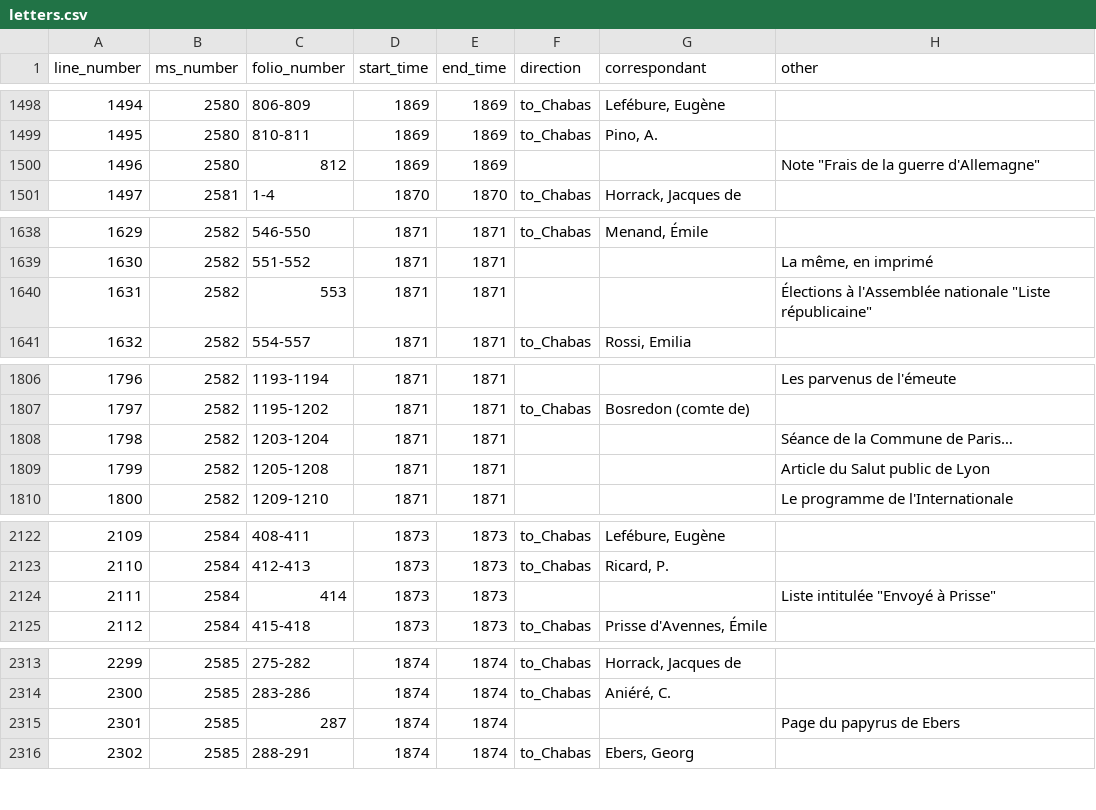
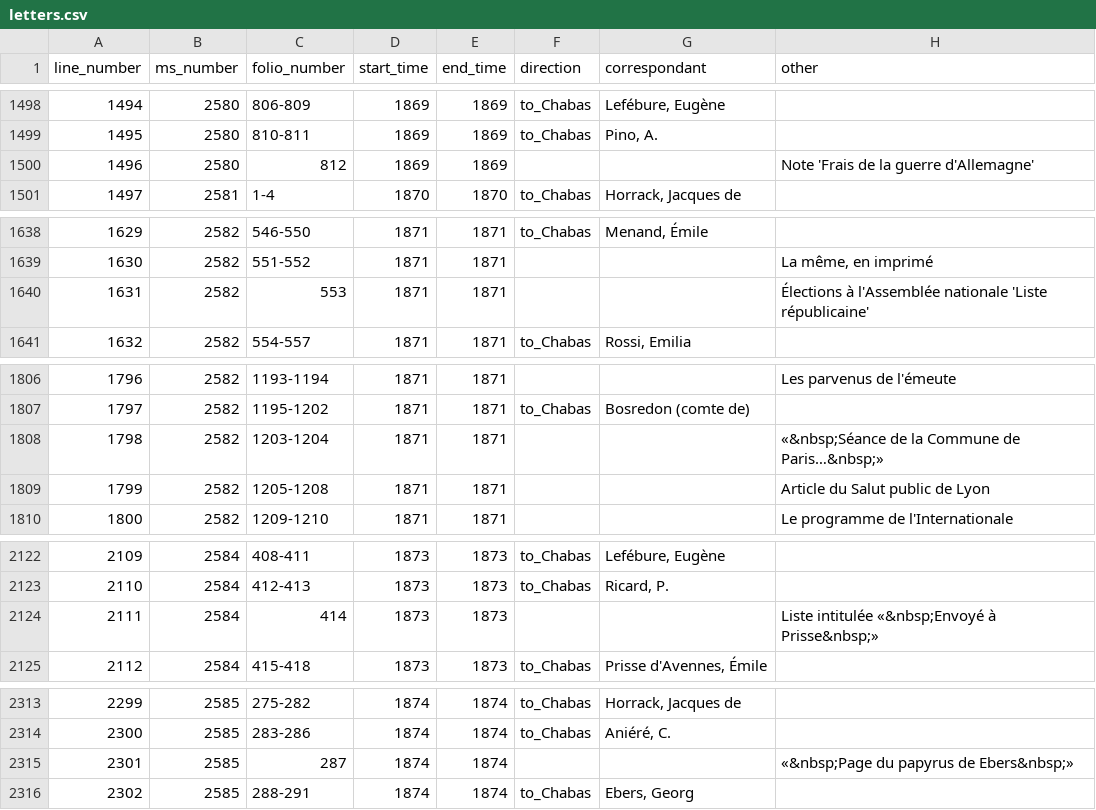
Before and after one commit to ThLebee/ChabasNetwork, a CSV file: datasheets/letters.csv, drawn as a sheet; only a part is shown, gaps mark what is left out; the diff covers the shown part only.

Commit message:
Update letters.csv

```diff
--- a/datasheets/letters.csv
+++ b/datasheets/letters.csv
@@ -1499,3 +1499,3 @@ line_number	ms_number	folio_number	start_time	end_time	direction	correspondant	o
 1495	2580	810-811	1869	1869	to_Chabas	Pino, A.	
-1496	2580	812	1869	1869			Note "Frais de la guerre d'Allemagne"
+1496	2580	812	1869	1869			Note 'Frais de la guerre d'Allemagne'
 1497	2581	1-4	1870	1870	to_Chabas	Horrack, Jacques de	
@@ -1639,3 +1639,3 @@ line_number	ms_number	folio_number	start_time	end_time	direction	correspondant	o
 1630	2582	551-552	1871	1871			La même, en imprimé
-1631	2582	553	1871	1871			Élections à l'Assemblée nationale "Liste républicaine"
+1631	2582	553	1871	1871			Élections à l'Assemblée nationale 'Liste républicaine'
 1632	2582	554-557	1871	1871	to_Chabas	Rossi, Emilia	
@@ -1807,3 +1807,3 @@ line_number	ms_number	folio_number	start_time	end_time	direction	correspondant	o
 1797	2582	1195-1202	1871	1871	to_Chabas	Bosredon (comte de)	
-1798	2582	1203-1204	1871	1871			"Séance de la Commune de Paris…"
+1798	2582	1203-1204	1871	1871			«&nbsp;Séance de la Commune de Paris…&nbsp;»
 1799	2582	1205-1208	1871	1871			Article du Salut public de Lyon
@@ -2123,3 +2123,3 @@ line_number	ms_number	folio_number	start_time	end_time	direction	correspondant	o
 2110	2584	412-413	1873	1873	to_Chabas	Ricard, P.	
-2111	2584	414	1873	1873			Liste intitulée "Envoyé à Prisse"
+2111	2584	414	1873	1873			Liste intitulée «&nbsp;Envoyé à Prisse&nbsp;»
 2112	2584	415-418	1873	1873	to_Chabas	Prisse d'Avennes, Émile	
@@ -2314,3 +2314,3 @@ line_number	ms_number	folio_number	start_time	end_time	direction	correspondant	o
 2300	2585	283-286	1874	1874	to_Chabas	Aniéré, C.	
-2301	2585	287	1874	1874			"Page du papyrus de Ebers"
+2301	2585	287	1874	1874			«&nbsp;Page du papyrus de Ebers&nbsp;»
 2302	2585	288-291	1874	1874	to_Chabas	Ebers, Georg	
```
Also changed, not shown: 1 edited cell elsewhere in this file.
